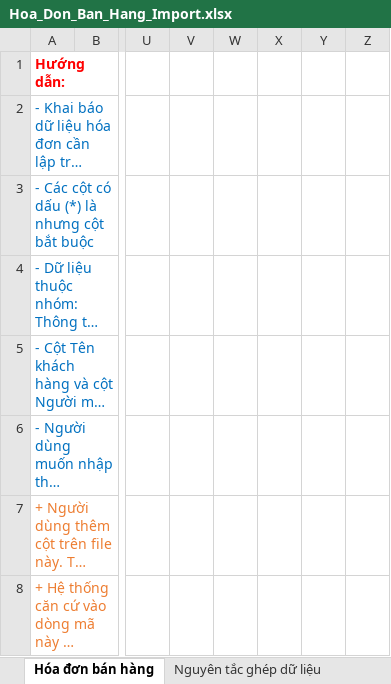
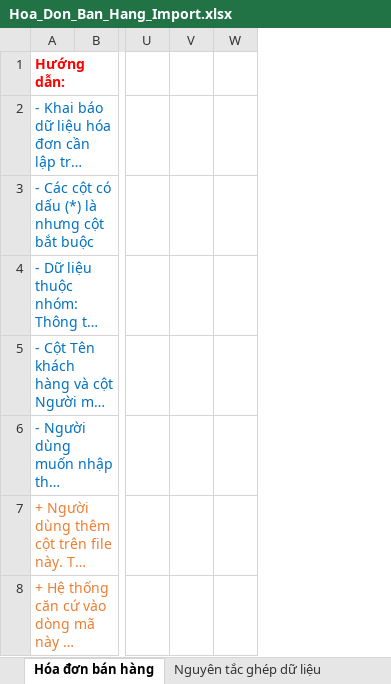
Before and after one commit to huyvq8899/pmbk_bill_dn_be, an Excel workbook: API/wwwroot/docs/Template/ImportHoaDon/Hoa_Don_Ban_Hang_Import.xlsx, sheet Hóa đơn bán hàng, drawn as a sheet; only a part is shown, gaps mark what is left out; long unchanged cells end in …; values as stored, in another font and other column widths than the file's, no borders; the diff covers the shown part only; the diff names each change by its address in the sheet, - before the commit and + after, or states it on an @@ line.

```diff
--- a/API/wwwroot/docs/Template/ImportHoaDon/Hoa_Don_Ban_Hang_Import.xlsx (sheet Hóa đơn bán hàng)
+++ b/API/wwwroot/docs/Template/ImportHoaDon/Hoa_Don_Ban_Hang_Import.xlsx (sheet Hóa đơn bán hàng)
-column X, empty
-column Y, empty
-column Z, empty
```
Also changed, not shown: 20 edited cells and cell formats elsewhere in this sheet, sheet Nguyên tắc ghép dữ liệu, API/wwwroot/docs/Template/ImportHoaDon/Hoa_Don_Gia_Tri_Gia_Tang_Import.xlsx, 14 other files.
